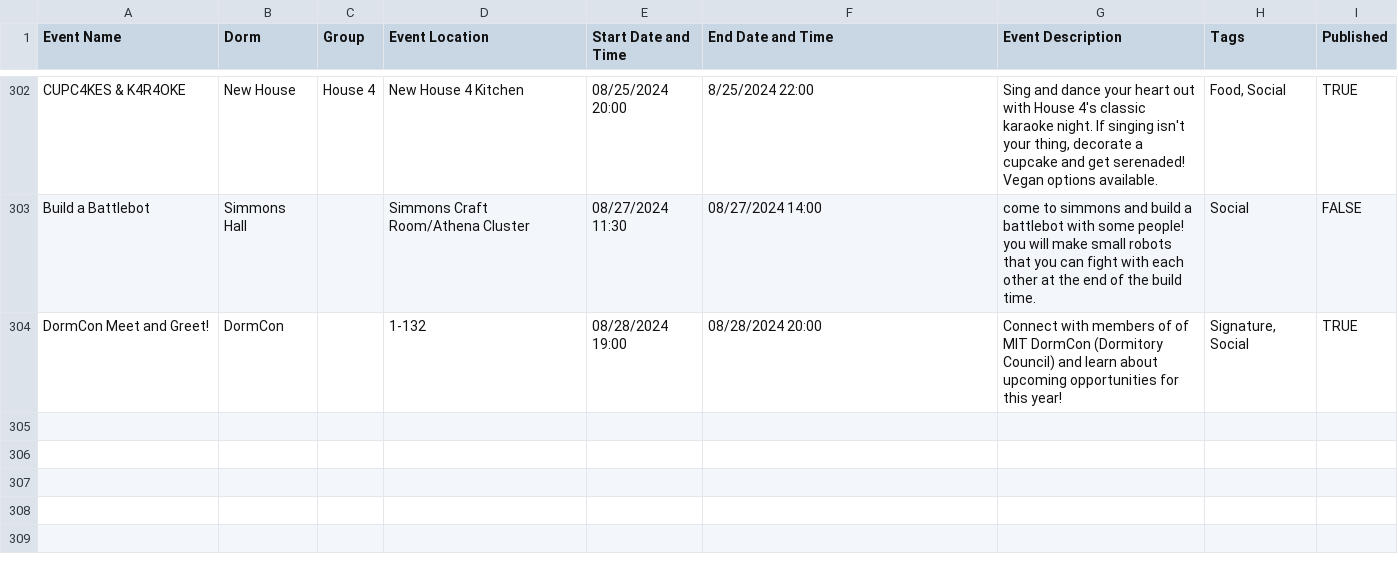
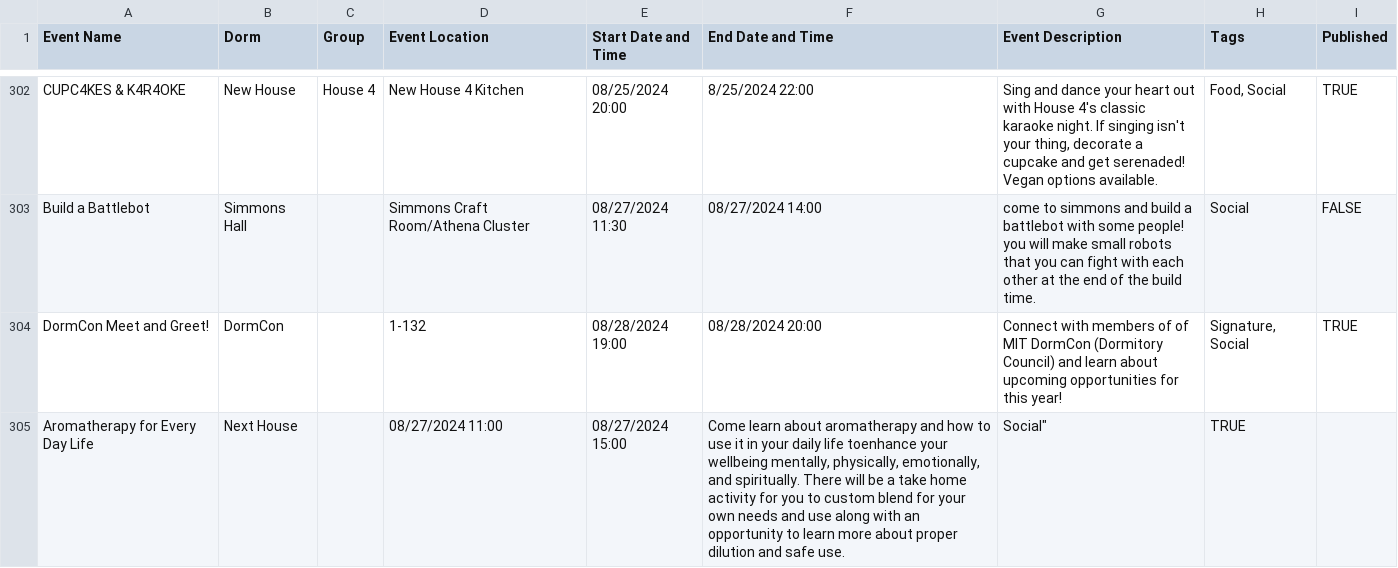
Before and after one commit to mit-dormcon/t-rex, a CSV file: events/2024-events.csv, drawn as a sheet; only a part is shown, gaps mark what is left out.

Commit message:
add next house hoh event

```diff
--- a/events/2024-events.csv
+++ b/events/2024-events.csv
@@ -304 +304,2 @@ Build a Battlebot,Simmons Hall,,Simmons Craft Room/Athena Cluster,08/27/2024 11:
 DormCon Meet and Greet!,DormCon,,1-132,08/28/2024 19:00,08/28/2024 20:00,"Connect with members of of MIT DormCon (Dormitory Council) and learn about upcoming opportunities for this year!","Signature, Social",TRUE
+Aromatherapy for Every Day Life,Next House,,08/27/2024 11:00,08/27/2024 15:00,"Come learn about aromatherapy and how to use it in your daily life toenhance your wellbeing mentally, physically, emotionally, and spiritually. There will be a take home activity for you to custom blend for your own needs and use along with an opportunity to learn more about proper dilution and safe use.",Social",TRUE
```
